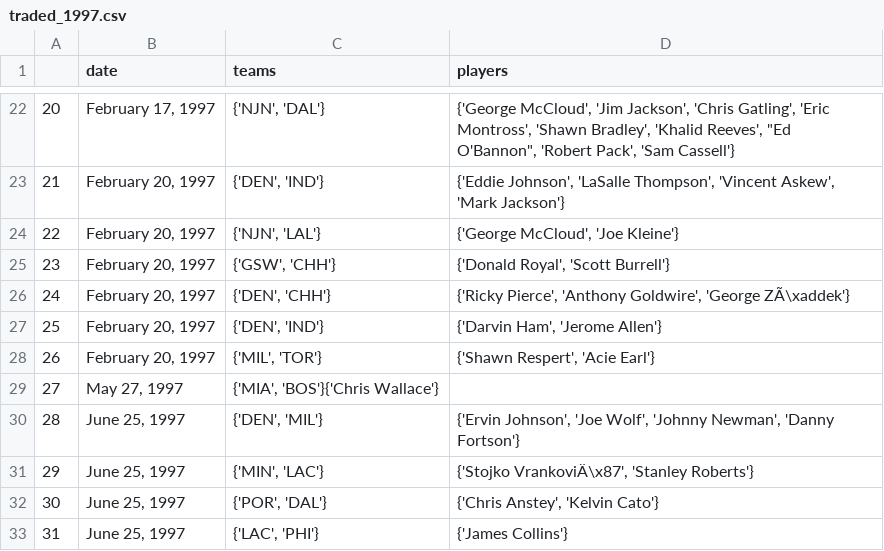
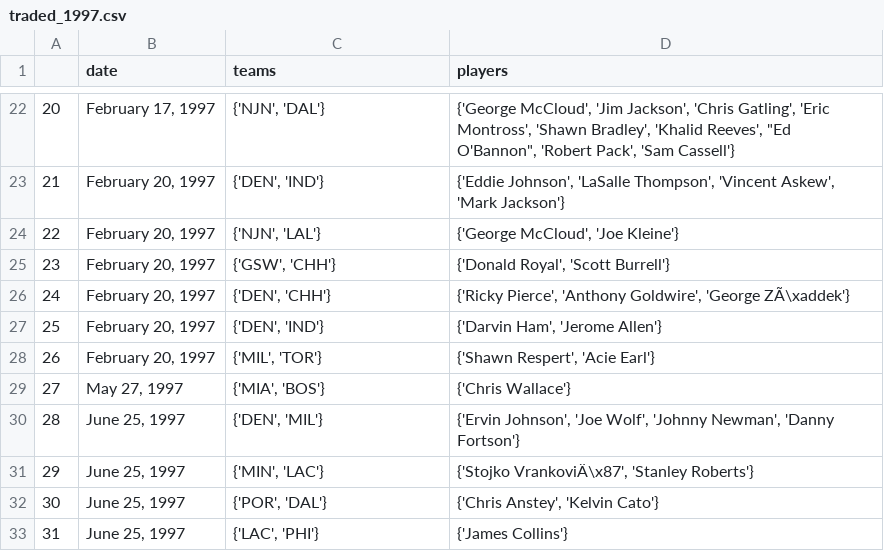
Before and after one commit to aapandy2/predicting_nba_player_retention, a CSV file: Data/traded/traded_1997.csv, drawn as a sheet; only a part is shown, gaps mark what is left out.

```diff
--- a/Data/traded/traded_1997.csv
+++ b/Data/traded/traded_1997.csv
@@ -28,3 +28,3 @@
 26,"February 20, 1997","{'MIL', 'TOR'}","{'Shawn Respert', 'Acie Earl'}"
-27,"May 27, 1997","{'MIA', 'BOS'}"{'Chris Wallace'}
+27,"May 27, 1997","{'MIA', 'BOS'}",{'Chris Wallace'}
 28,"June 25, 1997","{'DEN', 'MIL'}","{'Ervin Johnson', 'Joe Wolf', 'Johnny Newman', 'Danny Fortson'}"
```
Also changed, not shown: Data/traded/traded_1996.csv.
